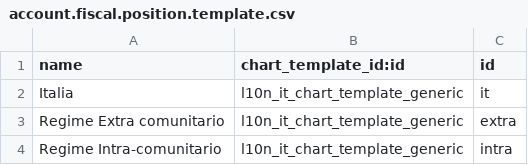
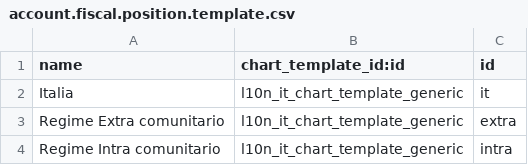
Before and after one commit to OCA/l10n-italy, a CSV file: l10n_chart_it_generic/data/account.fiscal.position.template.csv, drawn as a sheet.

Commit message:
l10n_chart_it_generic: minor FIX

```diff
--- a/l10n_chart_it_generic/data/account.fiscal.position.template.csv
+++ b/l10n_chart_it_generic/data/account.fiscal.position.template.csv
@@ -3,2 +3,2 @@
 "Regime Extra comunitario","l10n_it_chart_template_generic","extra"
-"Regime Intra-comunitario","l10n_it_chart_template_generic","intra"
+"Regime Intra comunitario","l10n_it_chart_template_generic","intra"
```
